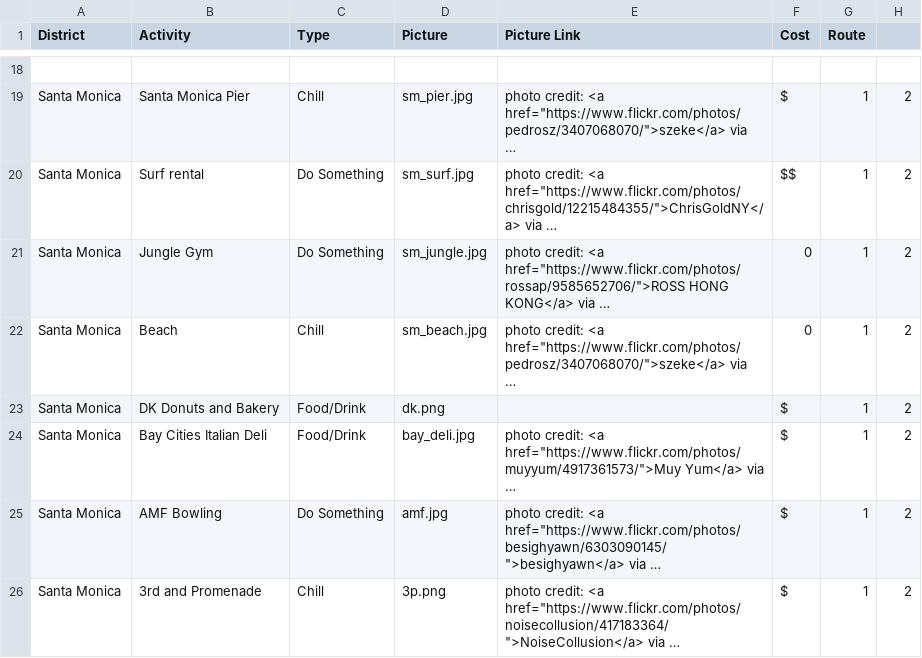
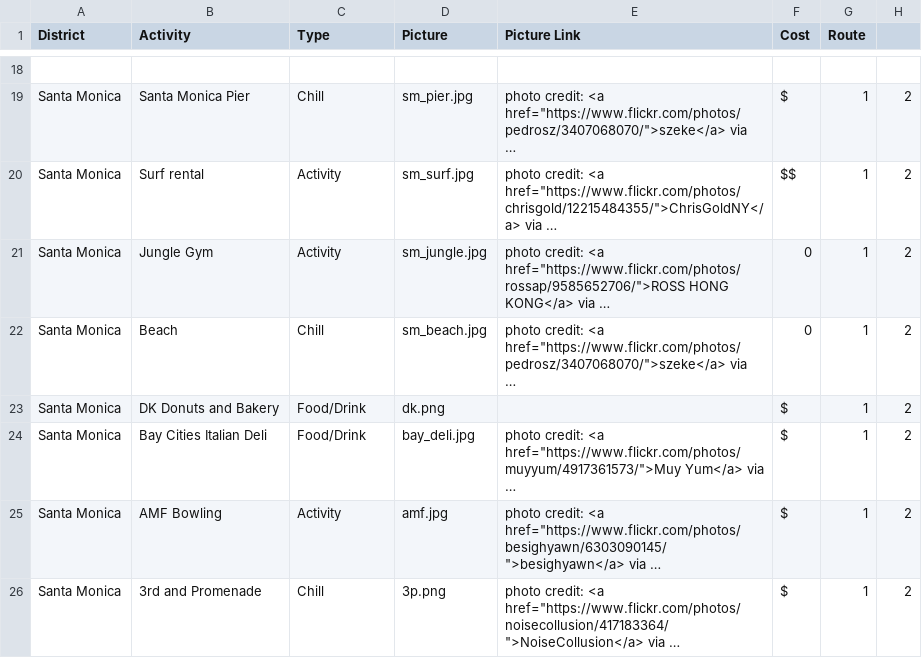
Before and after one commit to bpang3/BusLA, a CSV file: util/raw_data.csv, drawn as a sheet; only a part is shown, gaps mark what is left out; long unchanged cells end in …; the diff covers the shown part only; the diff names each change by its address in the sheet, - before the commit and + after, or states it on an @@ line.

```diff
--- a/util/raw_data.csv
+++ b/util/raw_data.csv
-C20:C21 (Type): Do Something
+C20:C21 (Type): Activity
-C25 (Type): Do Something
+C25 (Type): Activity
```
Also changed, not shown: 45 edited cells elsewhere in this file, 10 other files.
